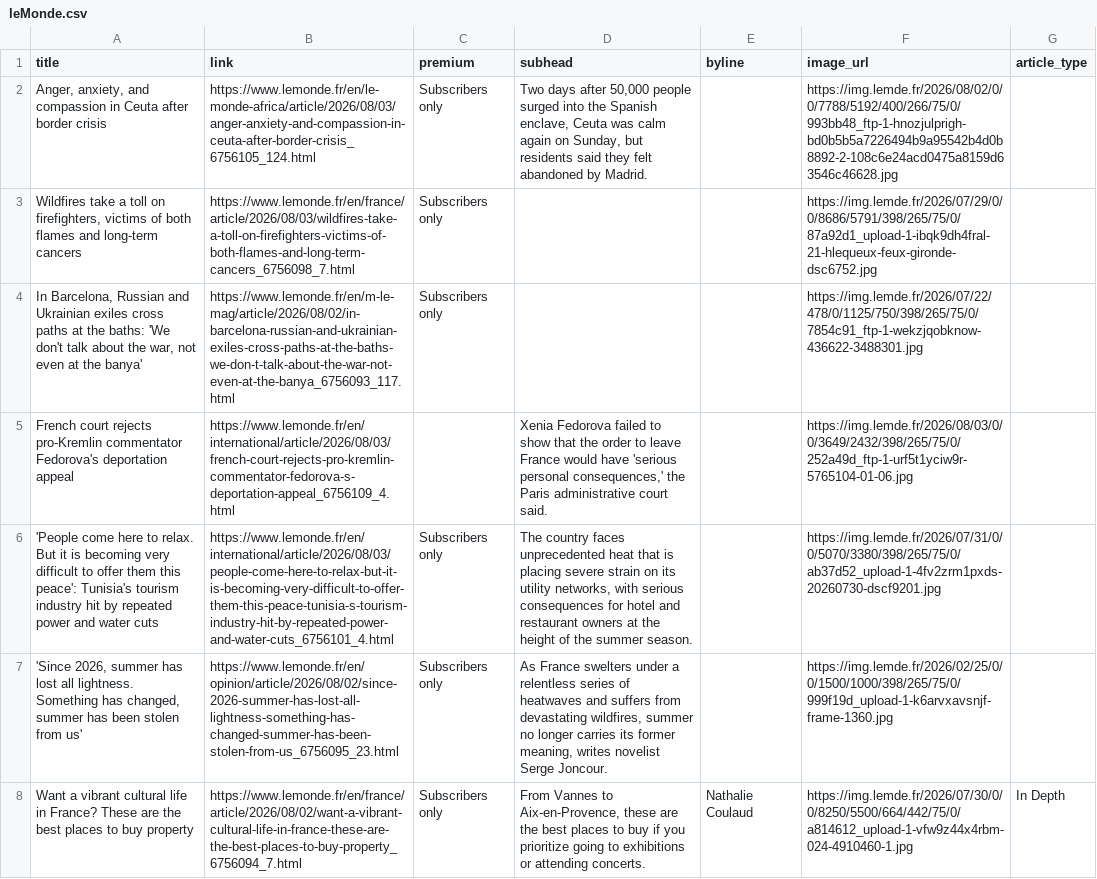
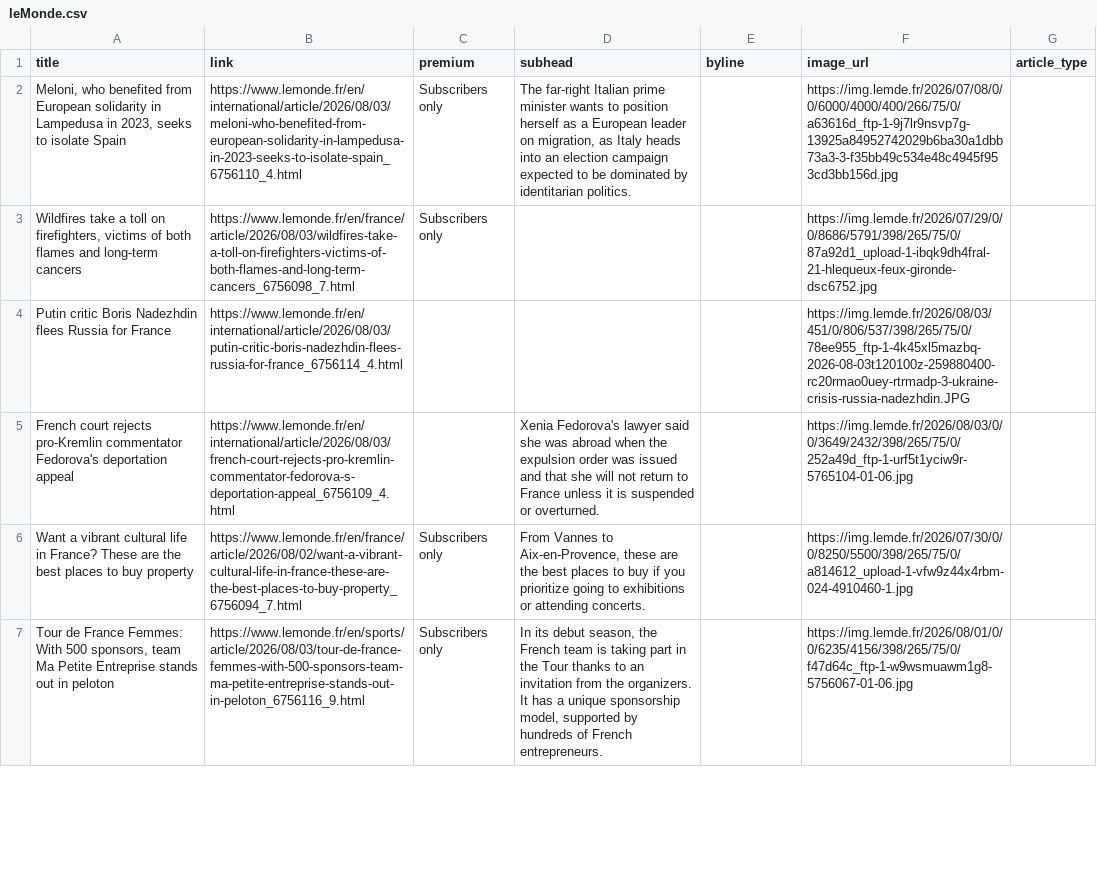
Before and after one commit to mango-jackson-gen1/LeMonde_webscraping_06172026, a CSV file: leMonde.csv, drawn as a sheet; only a part is shown; removed rows and columns are numbered as before the commit, all else as after; the diff covers the shown part only; the diff names each change by its address in the sheet, - before the commit and + after, or states it on an @@ line.

```diff
--- a/leMonde.csv
+++ b/leMonde.csv
-A2 (title): Anger, anxiety, and compassion in Ceuta after border crisis
+A2 (title): Meloni, who benefited from European solidarity in Lampedusa in 2023, seeks to isolate Spain
-B2 (link): https://www.lemonde.fr/en/le-monde-africa/article/2026/08/03/anger-anxiety-and-compassion-in-ceuta-after-border-crisis_6756105_124.html
+B2 (link): https://www.lemonde.fr/en/international/article/2026/08/03/meloni-who-benefited-from-european-solidarity-in-lampedusa-in-2023-seeks-to-isolate-spain_6756110_4.html
-D2 (subhead): Two days after 50,000 people surged into the Spanish enclave, Ceuta was calm again on Sunday, but residents said they felt abandoned by Madrid.
+D2 (subhead): The far-right Italian prime minister wants to position herself as a European leader on migration, as Italy heads into an election campaign expected to be dominated by identitarian politics.
-F2 (image_url): https://img.lemde.fr/2026/08/02/0/0/7788/5192/400/266/75/0/993bb48_ftp-1-hnozjulprigh-bd0b5b5a7226494b9a95542b4d0b8892-2-108c6e24acd0475a8159d63546c46628.jpg
+F2 (image_url): https://img.lemde.fr/2026/07/08/0/0/6000/4000/400/266/75/0/a63616d_ftp-1-9j7lr9nsvp7g-13925a84952742029b6ba30a1dbb73a3-3-f35bb49c534e48c4945f953cd3bb156d.jpg
-row 4: In Barcelona, Russian and Ukrainian exiles cross paths at the baths: 'We don't talk about the war, not even at the banya' | https://www.lemonde.fr/en/m-le-mag/article/2026/08/02/in-barcelona-russian-and-ukrainian-exiles-cross-paths-at-the-baths-we-don-t-talk-about-the-war-not-even-at-the-banya_6756093_117.html | Subscribers only |  |  | https://img.lemde.fr/2026/07/22/478/0/1125/750/398/265/75/0/7854c91_ftp-1-wekzjqobknow-436622-3488301.jpg
+row 4: Putin critic Boris Nadezhdin flees Russia for France | https://www.lemonde.fr/en/international/article/2026/08/03/putin-critic-boris-nadezhdin-flees-russia-for-france_6756114_4.html |  |  |  | https://img.lemde.fr/2026/08/03/451/0/806/537/398/265/75/0/78ee955_ftp-1-4k45xl5mazbq-2026-08-03t120100z-259880400-rc20rmao0uey-rtrmadp-3-ukraine-crisis-russia-nadezhdin.JPG
-D5 (subhead): Xenia Fedorova failed to show that the order to leave France would have 'serious personal consequences,' the Paris administrative court said.
+D5 (subhead): Xenia Fedorova's lawyer said she was abroad when the expulsion order was issued and that she will not return to France unless it is suspended or overturned.
-row 6: 'People come here to relax. But it is becoming very difficult to offer them this peace': Tunisia's tourism industry hit by repeated power and water cuts | https://www.lemonde.fr/en/international/article/2026/08/03/people-come-here-to-relax-but-it-is-becoming-very-difficult-to-offer-them-this-peace-tunisia-s-tourism-industry-hit-by-repeated-power-and-water-cuts_6756101_4.html | Subscribers only | The country faces unprecedented heat that is placing severe strain on its utility networks, with serious consequences for hotel and restaurant owners at the height of the summer season. |  | https://img.lemde.fr/2026/07/31/0/0/5070/3380/398/265/75/0/ab37d52_upload-1-4fv2zrm1pxds-20260730-dscf9201.jpg
-row 7: 'Since 2026, summer has lost all lightness. Something has changed, summer has been stolen from us' | https://www.lemonde.fr/en/opinion/article/2026/08/02/since-2026-summer-has-lost-all-lightness-something-has-changed-summer-has-been-stolen-from-us_6756095_23.html | Subscribers only | As France swelters under a relentless series of heatwaves and suffers from devastating wildfires, summer no longer carries its former meaning, writes novelist Serge Joncour. |  | https://img.lemde.fr/2026/02/25/0/0/1500/1000/398/265/75/0/999f19d_upload-1-k6arvxavsnjf-frame-1360.jpg
-E6 (byline): Nathalie Coulaud
+E6 (byline): (empty)
-F6 (image_url): https://img.lemde.fr/2026/07/30/0/0/8250/5500/664/442/75/0/a814612_upload-1-vfw9z44x4rbm-024-4910460-1.jpg
+F6 (image_url): https://img.lemde.fr/2026/07/30/0/0/8250/5500/398/265/75/0/a814612_upload-1-vfw9z44x4rbm-024-4910460-1.jpg
-G6 (article_type): In Depth
+G6 (article_type): (empty)
+row 7: Tour de France Femmes: With 500 sponsors, team Ma Petite Entreprise stands out in peloton | https://www.lemonde.fr/en/sports/article/2026/08/03/tour-de-france-femmes-with-500-sponsors-team-ma-petite-entreprise-stands-out-in-peloton_6756116_9.html | Subscribers only | In its debut season, the French team is taking part in the Tour thanks to an invitation from the organizers. It has a unique sponsorship model, supported by hundreds of French entrepreneurs. |  | https://img.lemde.fr/2026/08/01/0/0/6235/4156/398/265/75/0/f47d64c_ftp-1-w9wsmuawm1g8-5756067-01-06.jpg
```
Also changed, not shown: 4 added rows, 3 removed rows, 5 moved rows and 2 edited cells elsewhere in this file.
